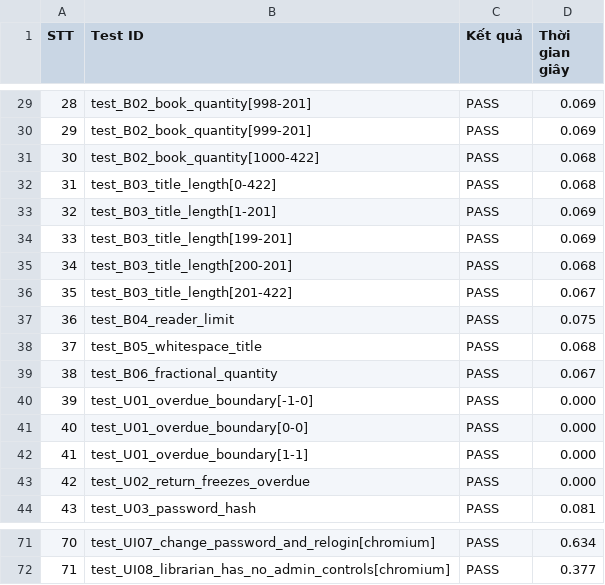
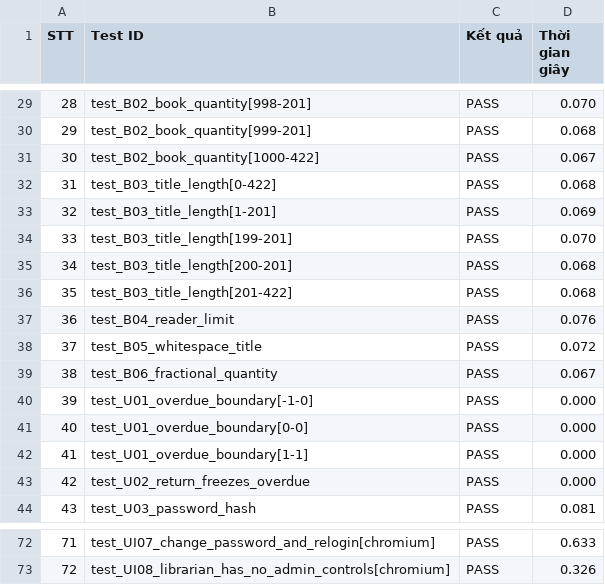
Before and after one commit to khoiln218/ThuVienMini, a CSV file: docs/ket_qua_kiem_thu.csv, drawn as a sheet; only a part is shown, gaps mark what is left out; addresses are those after the commit; the diff covers the shown part only; the diff names each change by its address in the sheet, - before the commit and + after, or states it on an @@ line.

```diff
--- a/docs/ket_qua_kiem_thu.csv
+++ b/docs/ket_qua_kiem_thu.csv
-D29 (Thời gian giây): 0.069
+D29 (Thời gian giây): 0.070
-D30 (Thời gian giây): 0.069
+D30 (Thời gian giây): 0.068
-D31 (Thời gian giây): 0.068
+D31 (Thời gian giây): 0.067
-D34 (Thời gian giây): 0.069
+D34 (Thời gian giây): 0.070
-D36 (Thời gian giây): 0.067
+D36 (Thời gian giây): 0.068
-D37 (Thời gian giây): 0.075
+D37 (Thời gian giây): 0.076
-D38 (Thời gian giây): 0.068
+D38 (Thời gian giây): 0.072
@@ column A (STT) renumbered from row 66 down @@
-D72 (Thời gian giây): 0.634
+D72 (Thời gian giây): 0.633
-D73 (Thời gian giây): 0.377
+D73 (Thời gian giây): 0.326
```
Also changed, not shown: 1 added row and 44 edited cells elsewhere in this file, 15 other files.
